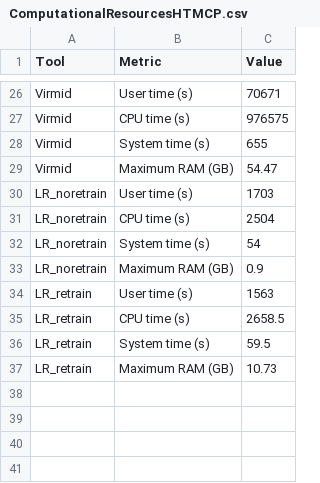
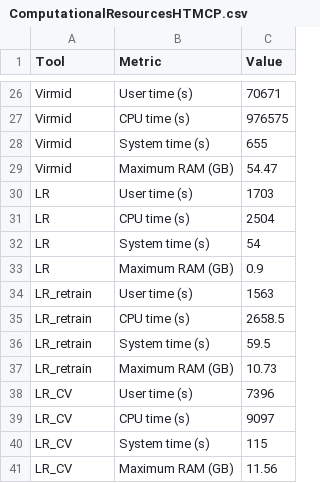
Before and after one commit to matnguyen/FFPE, a CSV file: ComputationalResourcesHTMCP.csv, drawn as a sheet; only a part is shown, gaps mark what is left out.

```diff
--- a/ComputationalResourcesHTMCP.csv
+++ b/ComputationalResourcesHTMCP.csv
@@ -29,6 +29,6 @@ Virmid,System time (s),655
 Virmid,Maximum RAM (GB),54.47
-LR_noretrain,User time (s),1703
-LR_noretrain,CPU time (s),2504
-LR_noretrain,System time (s),54
-LR_noretrain,Maximum RAM (GB),0.9
+LR,User time (s),1703
+LR,CPU time (s),2504
+LR,System time (s),54
+LR,Maximum RAM (GB),0.9
 LR_retrain,User time (s),1563
@@ -37 +37,5 @@ LR_retrain,System time (s),59.5
 LR_retrain,Maximum RAM (GB),10.73
+LR_CV,User time (s),7396
+LR_CV,CPU time (s),9097
+LR_CV,System time (s),115
+LR_CV,Maximum RAM (GB),11.56
```
Also changed, not shown: ComputationalResourcesBLGSP.csv, 2 other files.
